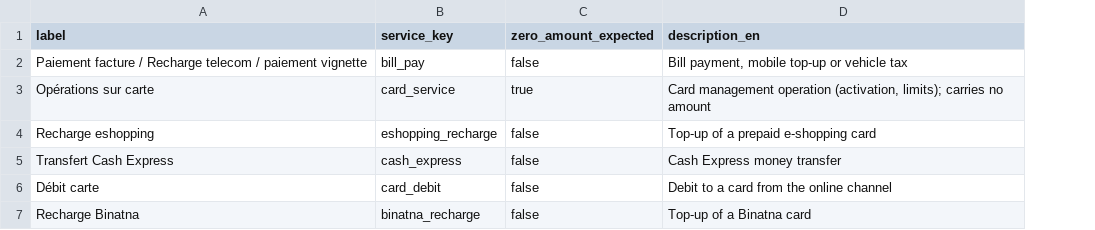
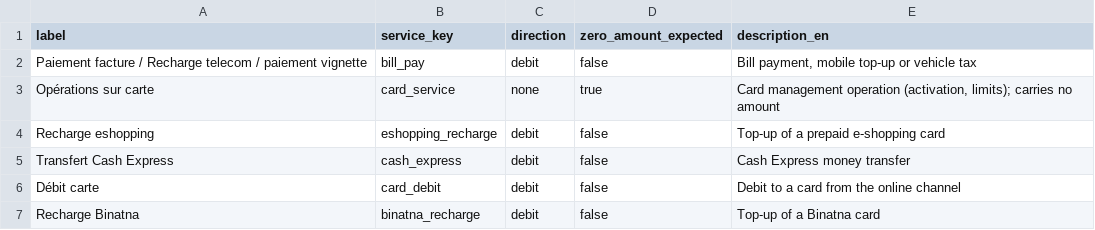
Before and after one commit to storm2121/Customer-Behavior-Analysis-and-prediction, a CSV file: dbt/seeds/codes_online_service.csv, drawn as a sheet; the diff names each change by its address in the sheet, - before the commit and + after, or states it on an @@ line.

Commit message:
feat: seeds for bands, silence cutoffs and the calendar, read by dbt and Python

```diff
--- a/dbt/seeds/codes_online_service.csv
+++ b/dbt/seeds/codes_online_service.csv
+column C (direction), rows 2-7: debit | none | debit | debit | debit | debit
```
Also changed, not shown: 9 other files.
